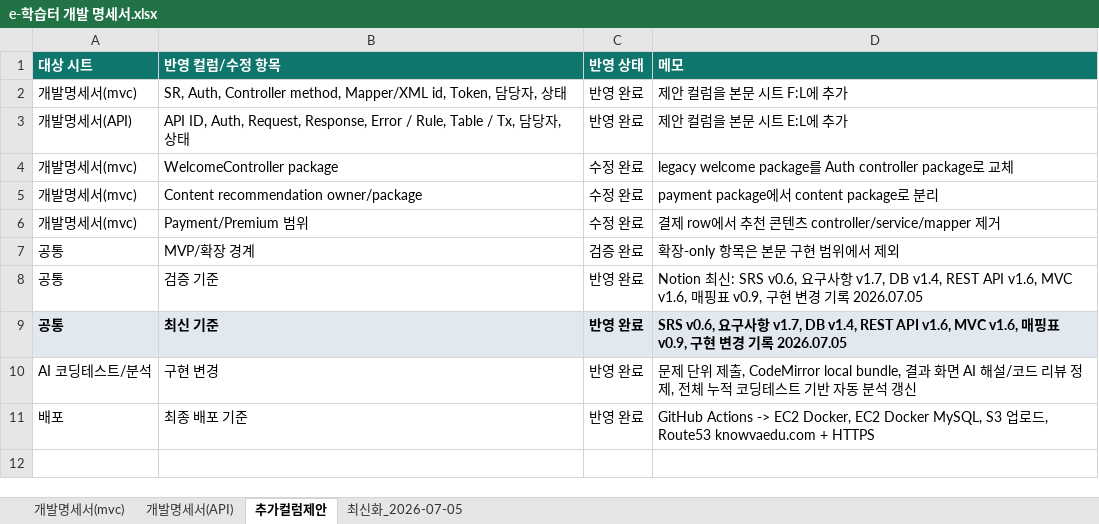
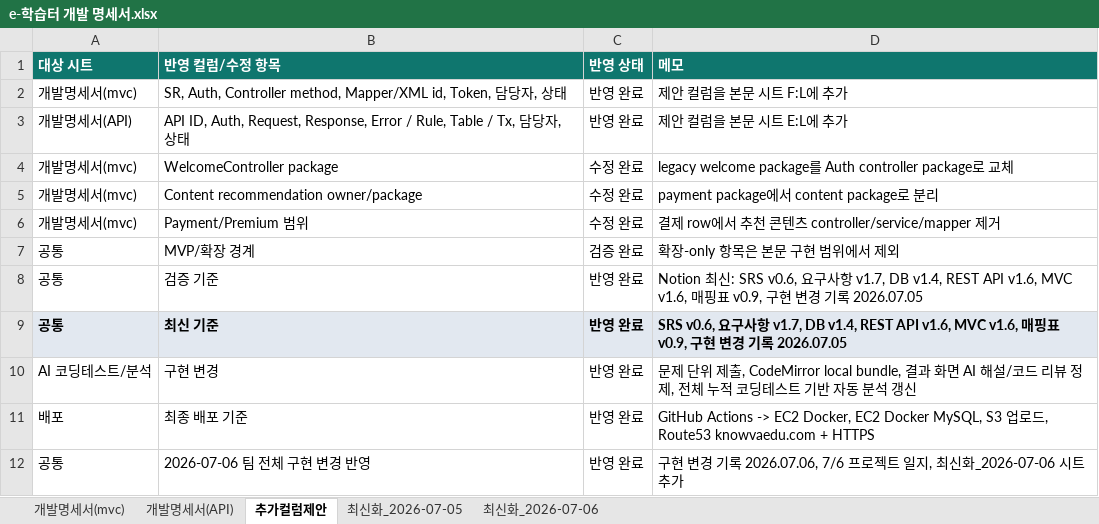
Before and after one commit to hyunkyumlee/Acorn-E-Learning, an Excel workbook: docs/최종 문서/e-학습터 개발 명세서.xlsx, sheet 추가컬럼제안, drawn as a sheet; values as stored, in another font and other column widths than the file's, no borders; the diff names each change by its address in the sheet, - before the commit and + after, or states it on an @@ line.

```diff
--- a/docs/최종 문서/e-학습터 개발 명세서.xlsx (sheet 추가컬럼제안)
+++ b/docs/최종 문서/e-학습터 개발 명세서.xlsx (sheet 추가컬럼제안)
+sheet tab: 최신화_2026-07-06
+row 12: 공통 | 2026-07-06 팀 전체 구현 변경 반영 | 반영 완료 | 구현 변경 기록 2026.07.06, 7/6 프로젝트 일지, 최신화_2026-07-06 시트 추가
```
